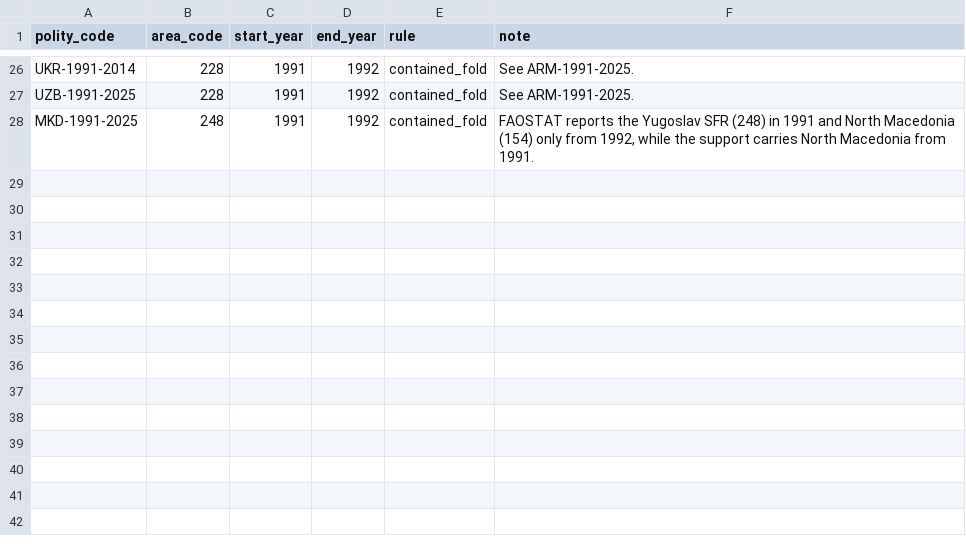
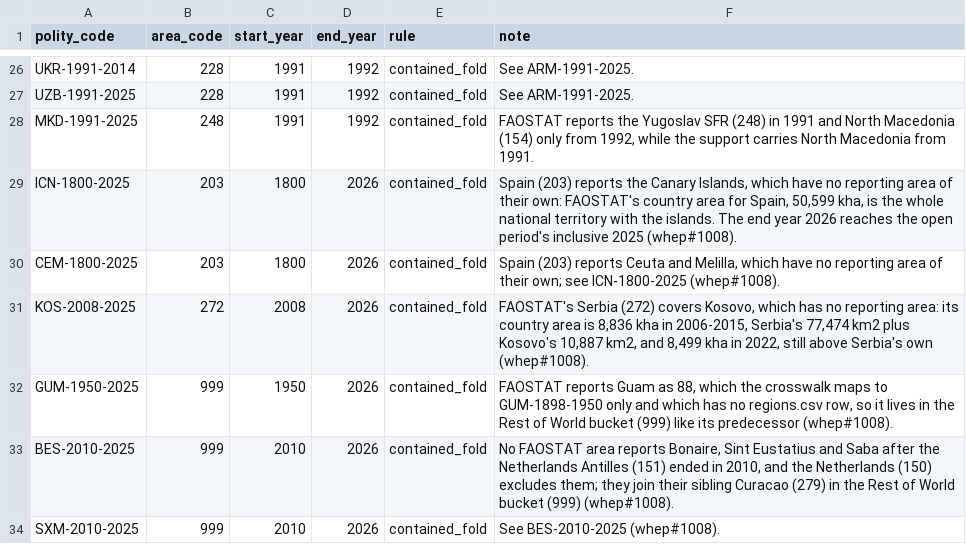
Before and after one commit to eduaguilera/whep, a CSV file: inst/extdata/polity_cell_support_map.csv, drawn as a sheet; only a part is shown, gaps mark what is left out.

```diff
--- a/inst/extdata/polity_cell_support_map.csv
+++ b/inst/extdata/polity_cell_support_map.csv
@@ -28 +28,7 @@ UZB-1991-2025,228,1991,1992,contained_fold,"See ARM-1991-2025."
 MKD-1991-2025,248,1991,1992,contained_fold,"FAOSTAT reports the Yugoslav SFR (248) in 1991 and North Macedonia (154) only from 1992, while the support carries North Macedonia from 1991."
+ICN-1800-2025,203,1800,2026,contained_fold,"Spain (203) reports the Canary Islands, which have no reporting area of their own: FAOSTAT's country area for Spain, 50,599 kha, is the whole national territory with the islands. The end year 2026 reaches the open period's inclusive 2025 (whep#1008)."
+CEM-1800-2025,203,1800,2026,contained_fold,"Spain (203) reports Ceuta and Melilla, which have no reporting area of their own; see ICN-1800-2025 (whep#1008)."
+KOS-2008-2025,272,2008,2026,contained_fold,"FAOSTAT's Serbia (272) covers Kosovo, which has no reporting area: its country area is 8,836 kha in 2006-2015, Serbia's 77,474 km2 plus Kosovo's 10,887 km2, and 8,499 kha in 2022, still above Serbia's own (whep#1008)."
+GUM-1950-2025,999,1950,2026,contained_fold,"FAOSTAT reports Guam as 88, which the crosswalk maps to GUM-1898-1950 only and which has no regions.csv row, so it lives in the Rest of World bucket (999) like its predecessor (whep#1008)."
+BES-2010-2025,999,2010,2026,contained_fold,"No FAOSTAT area reports Bonaire, Sint Eustatius and Saba after the Netherlands Antilles (151) ended in 2010, and the Netherlands (150) excludes them; they join their sibling Curacao (279) in the Rest of World bucket (999) (whep#1008)."
+SXM-2010-2025,999,2010,2026,contained_fold,"See BES-2010-2025 (whep#1008)."
```
Also changed, not shown: 4 other files.
